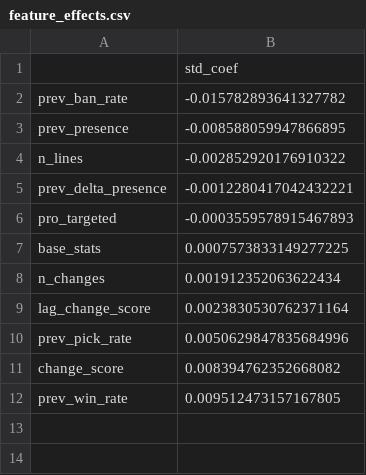
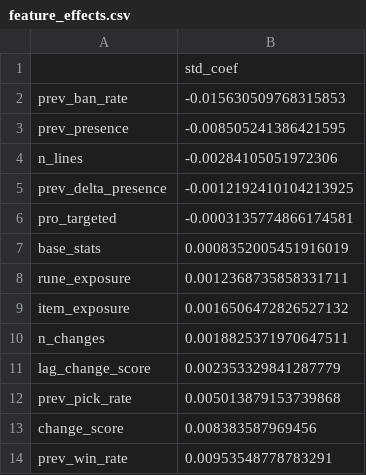
Before and after one commit to justin-li-code/lol-patch-tracker, a CSV file: data/processed/feature_effects.csv, drawn as a sheet.

```diff
--- a/data/processed/feature_effects.csv
+++ b/data/processed/feature_effects.csv
@@ -1,12 +1,14 @@
 ,std_coef
-prev_ban_rate,-0.015782893641327782
-prev_presence,-0.008588059947866895
-n_lines,-0.002852920176910322
-prev_delta_presence,-0.0012280417042432221
-pro_targeted,-0.0003559578915467893
-base_stats,0.0007573833149277225
-n_changes,0.001912352063622434
-lag_change_score,0.0023830530762371164
-prev_pick_rate,0.0050629847835684996
-change_score,0.008394762352668082
-prev_win_rate,0.009512473157167805
+prev_ban_rate,-0.015630509768315853
+prev_presence,-0.008505241386421595
+n_lines,-0.00284105051972306
+prev_delta_presence,-0.0012192410104213925
+pro_targeted,-0.0003135774866174581
+base_stats,0.0008352005451916019
+rune_exposure,0.0012368735858331711
+item_exposure,0.0016506472826527132
+n_changes,0.0018825371970647511
+lag_change_score,0.002353329841287779
+prev_pick_rate,0.005013879153739868
+change_score,0.008383587969456
+prev_win_rate,0.00953548778783291
```
Also changed, not shown: data/processed/event_demacia_frozen_comparison.csv, data/processed/event_ewc_frozen_comparison.csv, 21 other files.
